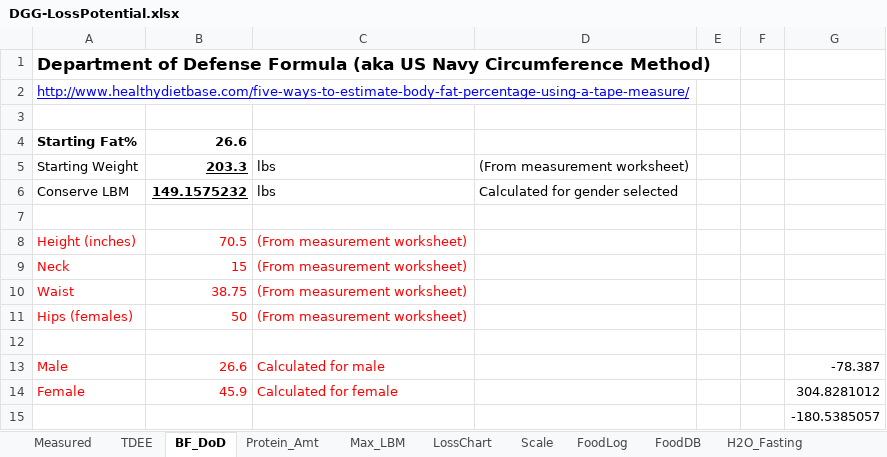
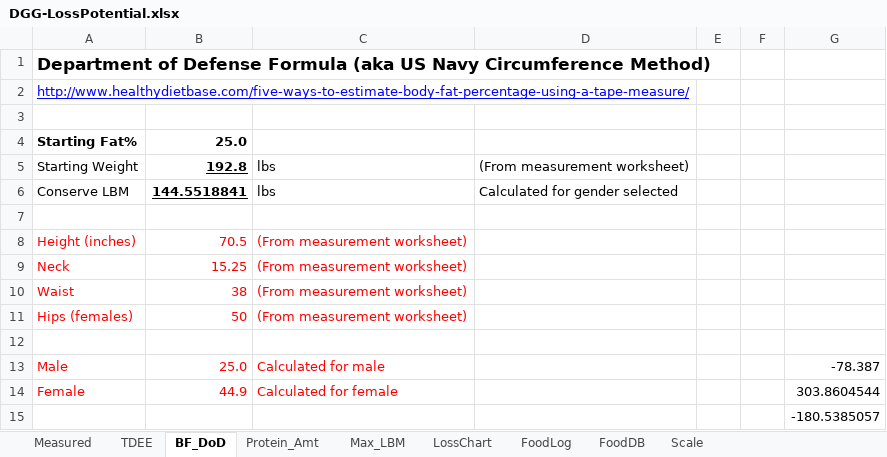
Before and after one commit to OpenKeto/KetoStuff, an Excel workbook: Calculators/Spreadsheet Calculators/DGG-LossPotential.xlsx, sheet BF_DoD, drawn as a sheet; values as stored, in another font and other column widths than the file's, no borders; the diff names each change by its address in the sheet, - before the commit and + after, or states it on an @@ line.

```diff
--- a/Calculators/Spreadsheet Calculators/DGG-LossPotential.xlsx (sheet BF_DoD)
+++ b/Calculators/Spreadsheet Calculators/DGG-LossPotential.xlsx (sheet BF_DoD)
-sheet tab: H2O_Fasting
@@ sheet tab order changed: Measured | TDEE | BF_DoD | Protein_Amt | Max_LBM | LossChart | FoodLog | FoodDB | Scale @@
-B4: 26.6
+B4: 25.0
-B5: 203.3
+B5: 192.8
-B6: 149.1575232
+B6: 144.5518841
-B9: 15
+B9: 15.25
-B10: 38.75
+B10: 38
-B13: 26.6
+B13: 25.0
-B14: 45.9
+B14: 44.9
-G14: 304.8281012
+G14: 303.8604544
```
Also changed, not shown: sheet FoodLog, sheet LossChart, sheet Scale, sheet TDEE, sheet Measured, sheet Protein_Amt, formulas that keep their value, charts or pictures, 1 other file.
